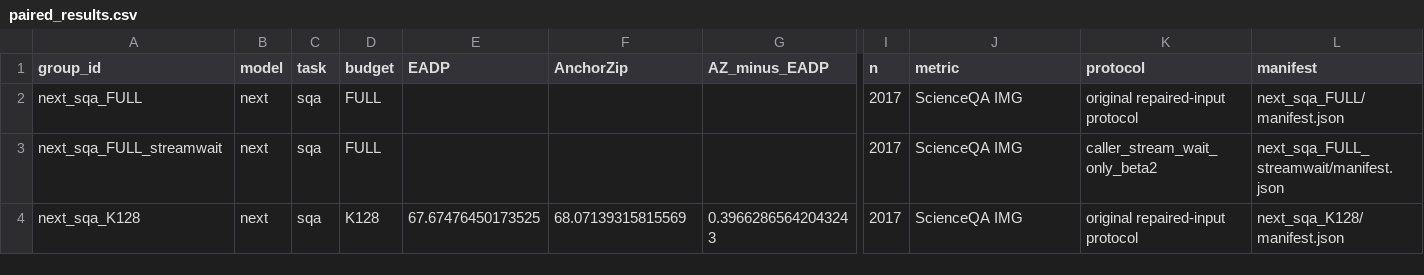
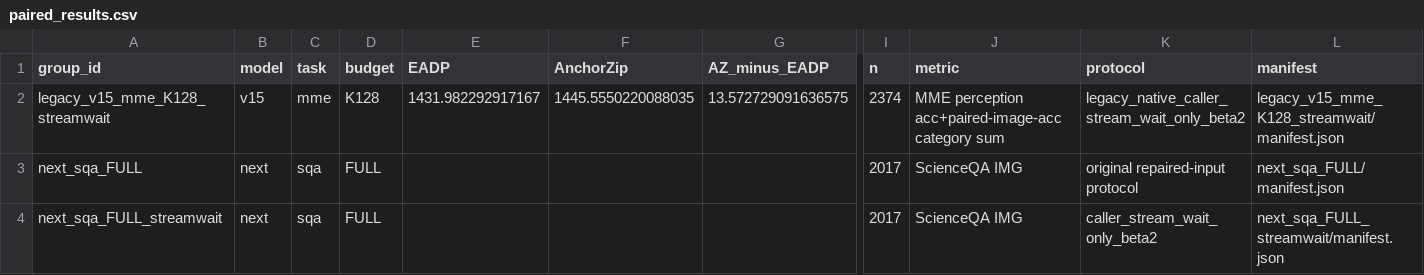
Before and after one commit to Code-Yan-ZX/EADP, a CSV file: Qwen_vl/outputs/anchor_completion_validation/records_20261003/audit_followup_20261008/published_results/paired_results.csv, drawn as a sheet; only a part is shown, gaps mark what is left out; the shorter side is filled out with more unchanged rows; rows hold the shown columns only; the diff names each change by its address in the sheet, - before the commit and + after, or states it on an @@ line.

Commit message:
Publish completed EADP repair groups
Groups: legacy_v15_mme_K128_streamwait

Complete predictions, official score checks, runtime/protocol evidence and SHA256 manifests are archived per group. The live checkout index and user edits are preserved.

```diff
--- a/Qwen_vl/outputs/anchor_completion_validation/records_20261003/audit_followup_20261008/published_results/paired_results.csv
+++ b/Qwen_vl/outputs/anchor_completion_validation/records_20261003/audit_followup_20261008/published_results/paired_results.csv
+row 2: legacy_v15_mme_K128_streamwait | v15 | mme | K128 | 1431.982292917167 | 1445.5550220088035 | 13.572729091636575 | 2374 | MME perception acc+paired-image-acc category sum | legacy_native_caller_stream_wait_only_beta2 | legacy_v15_mme_K128_streamwait/manifest.json
```
Also changed, not shown: 5 other files.
